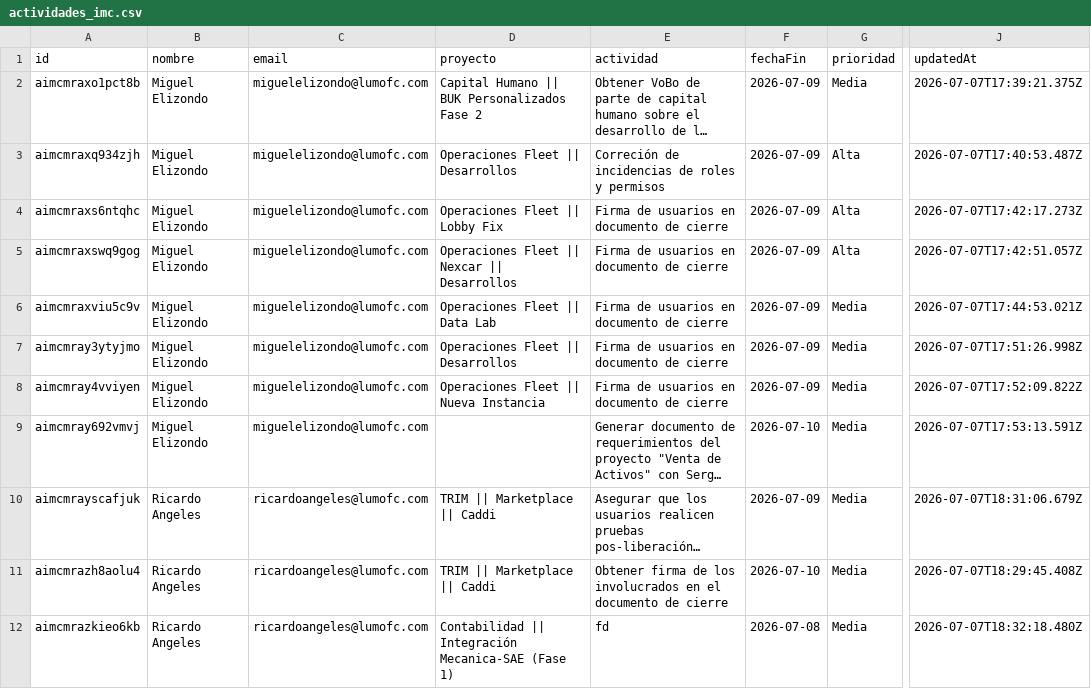
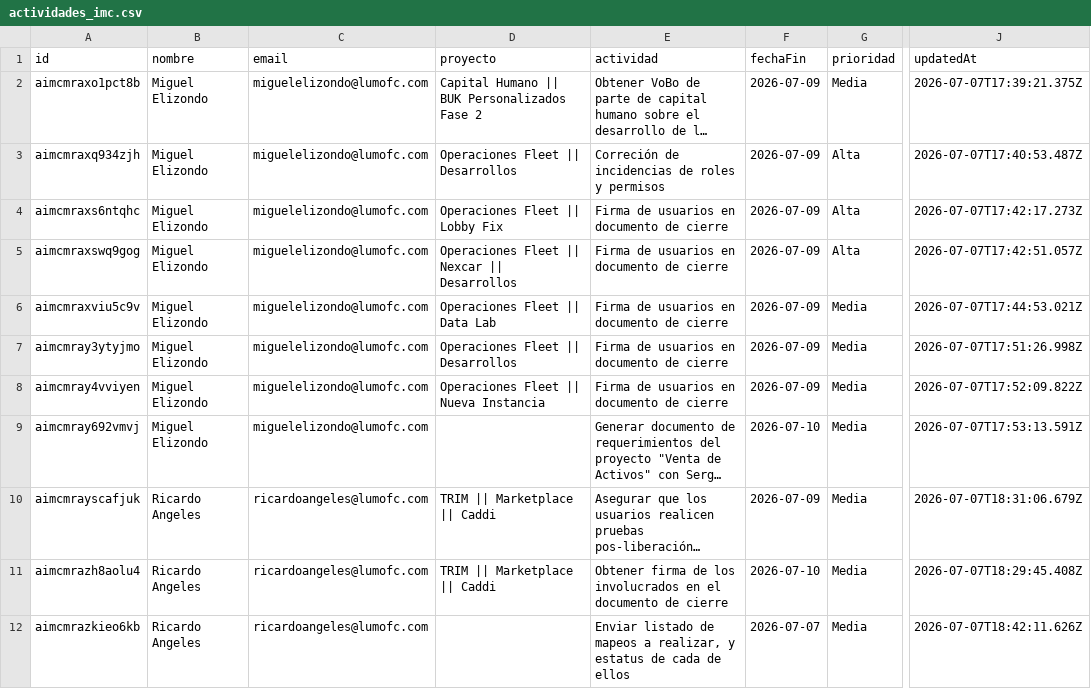
Before and after one commit to DTI-Dashboard/Proyectos, a CSV file: actividades_imc.csv, drawn as a sheet; only a part is shown, gaps mark what is left out; long unchanged cells end in …; the diff names each change by its address in the sheet, - before the commit and + after, or states it on an @@ line.

Commit message:
backup: actividades_imc.csv actualizado desde dashboard

```diff
--- a/actividades_imc.csv
+++ b/actividades_imc.csv
-D12 (proyecto): Contabilidad || Integración Mecanica-SAE (Fase 1)
+D12 (proyecto): (empty)
-E12 (actividad): fd
+E12 (actividad): Enviar listado de mapeos a realizar, y estatus de cada de ellos
-F12 (fechaFin): 2026-07-08
+F12 (fechaFin): 2026-07-07
-J12 (updatedAt): 2026-07-07T18:32:18.480Z
+J12 (updatedAt): 2026-07-07T18:42:11.626Z
```
